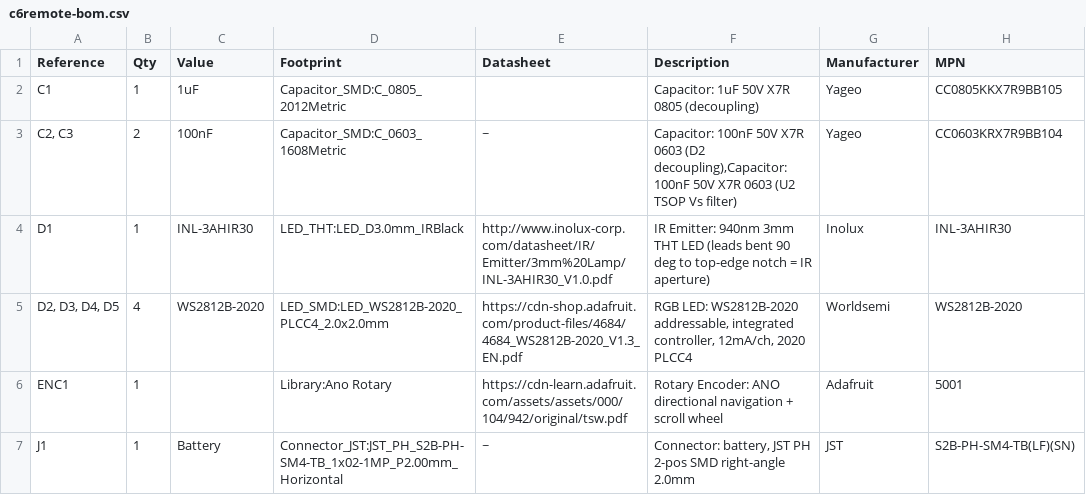
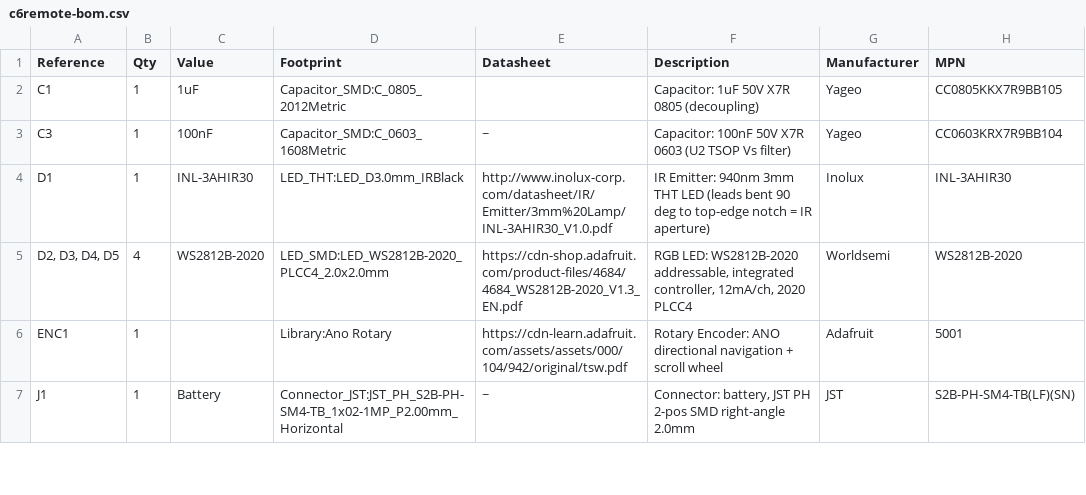
Before and after one commit to landonr/homething-c6, a CSV file: c6remote-kicad/export/c6remote-bom.csv, drawn as a sheet; only a part is shown; the diff names each change by its address in the sheet, - before the commit and + after, or states it on an @@ line.

```diff
--- a/c6remote-kicad/export/c6remote-bom.csv
+++ b/c6remote-kicad/export/c6remote-bom.csv
-A3 (Reference): C2, C3
+A3 (Reference): C3
-B3 (Qty): 2
+B3 (Qty): 1
-F3 (Description): …X7R 0603 (D2 decoupling),Capacitor: 100nF 50V X7R 0603 (U2 TSOP…
+F3 (Description): …X7R 0603 (U2 TSOP…
```
Also changed, not shown: c6remote-kicad/export/c6remote-pos.csv, 23 other files.
